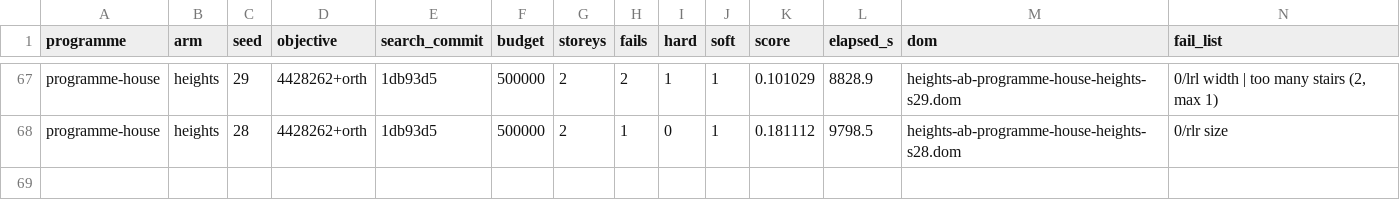
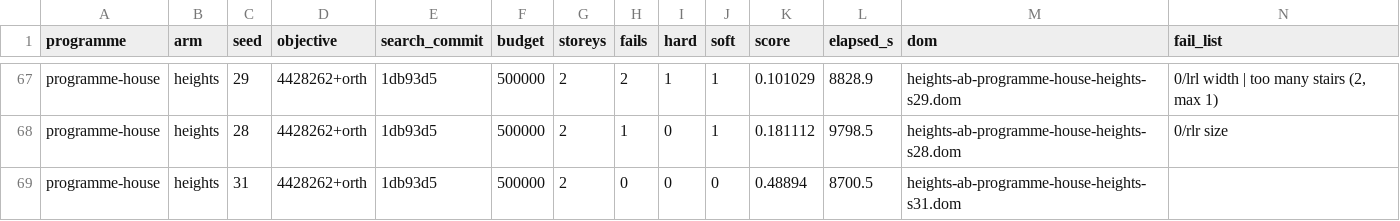
Before and after one commit to brunopostle/homemaker-layout, a TSV file: experiments/results/heights_ab.tsv, drawn as a sheet; only a part is shown, gaps mark what is left out; the diff names each change by its address in the sheet, - before the commit and + after, or states it on an @@ line.

```diff
--- a/experiments/results/heights_ab.tsv
+++ b/experiments/results/heights_ab.tsv
+row 69: programme-house | heights | 31 | 4428262+orth | 1db93d5 | 500000 | 2 | 0 | 0 | 0 | 0.48894 | 8700.5 | heights-ab-programme-house-heights-s31.dom
```
Also changed, not shown: 1 other file.
